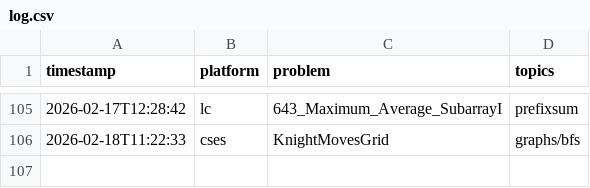
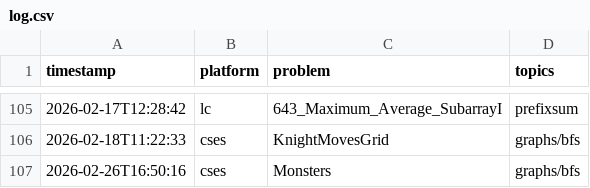
Before and after one commit to DANNYSTARLORD/CompetitiveProgramming, a CSV file: Archives/log.csv, drawn as a sheet; only a part is shown, gaps mark what is left out; the diff names each change by its address in the sheet, - before the commit and + after, or states it on an @@ line.

```diff
--- a/Archives/log.csv
+++ b/Archives/log.csv
+row 107: 2026-02-26T16:50:16 | cses | Monsters | graphs/bfs
```
Also changed, not shown: 5 other files.
